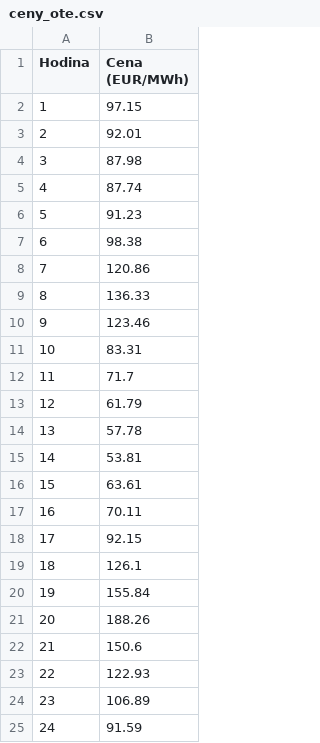
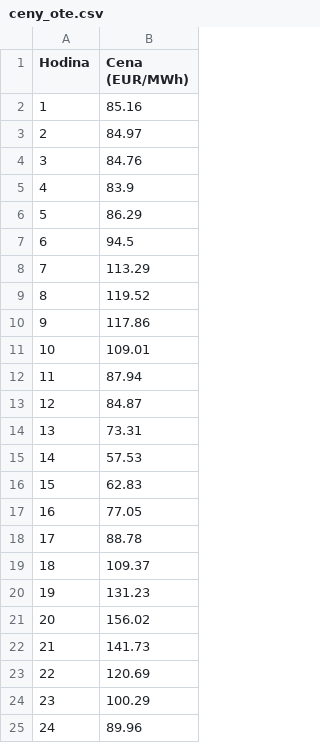
Before and after one commit to StaryMuz/OpenBK7231N_controll, a CSV file: ceny_ote.csv, drawn as a sheet.

```diff
--- a/ceny_ote.csv
+++ b/ceny_ote.csv
@@ -1,25 +1,25 @@
 Hodina,Cena (EUR/MWh)
-1,97.15
-2,92.01
-3,87.98
-4,87.74
-5,91.23
-6,98.38
-7,120.86
-8,136.33
-9,123.46
-10,83.31
-11,71.7
-12,61.79
-13,57.78
-14,53.81
-15,63.61
-16,70.11
-17,92.15
-18,126.1
-19,155.84
-20,188.26
-21,150.6
-22,122.93
-23,106.89
-24,91.59
+1,85.16
+2,84.97
+3,84.76
+4,83.9
+5,86.29
+6,94.5
+7,113.29
+8,119.52
+9,117.86
+10,109.01
+11,87.94
+12,84.87
+13,73.31
+14,57.53
+15,62.83
+16,77.05
+17,88.78
+18,109.37
+19,131.23
+20,156.02
+21,141.73
+22,120.69
+23,100.29
+24,89.96
```
